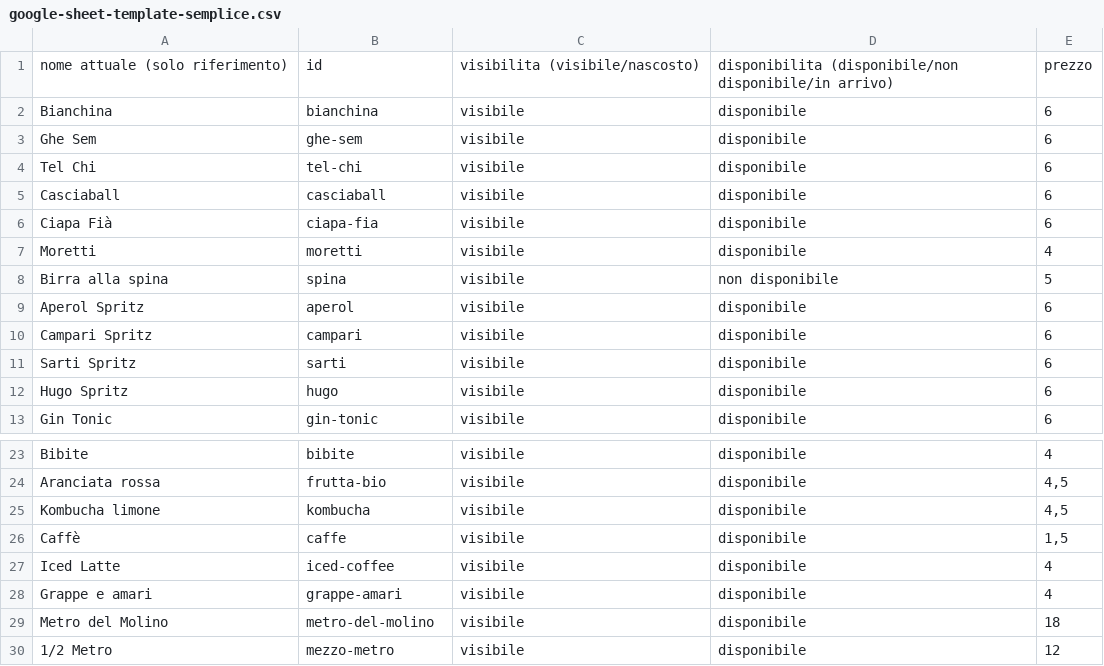
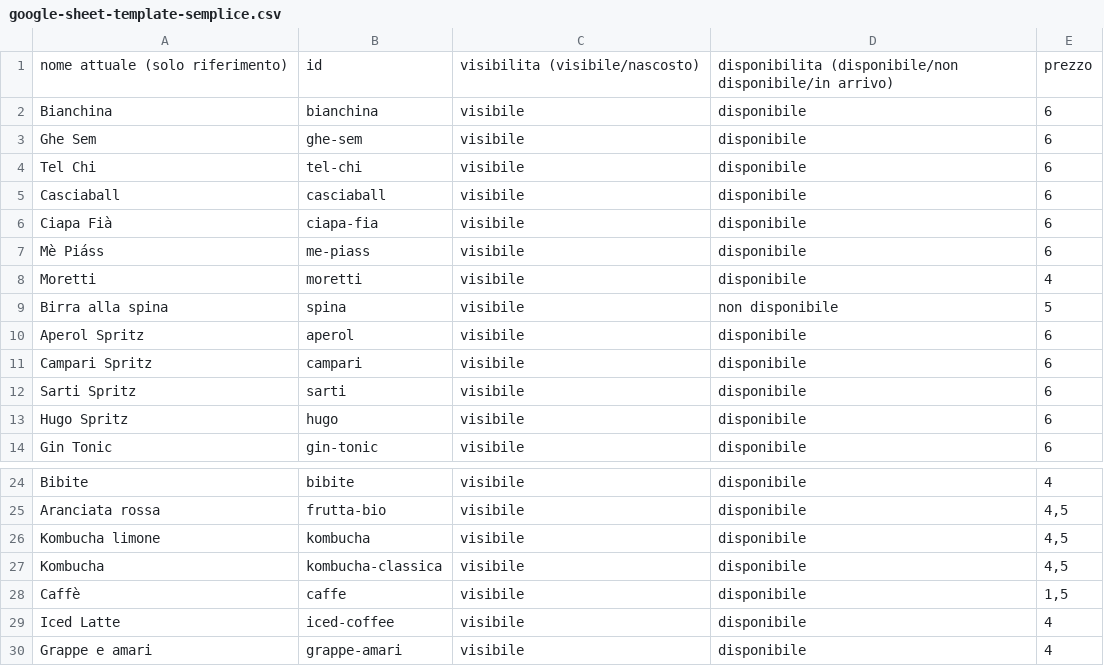
Before and after one commit to molinosantamarta/aperitivo-menu, a CSV file: public/data/google-sheet-template-semplice.csv, drawn as a sheet; only a part is shown, gaps mark what is left out; the shorter side is filled out with more unchanged rows.

```diff
--- a/public/data/google-sheet-template-semplice.csv
+++ b/public/data/google-sheet-template-semplice.csv
@@ -6,2 +6,3 @@ Casciaball,casciaball,visibile,disponibile,6
 Ciapa Fià,ciapa-fia,visibile,disponibile,6
+Mè Piáss,me-piass,visibile,disponibile,6
 Moretti,moretti,visibile,disponibile,4
@@ -25,2 +26,3 @@ Aranciata rossa,frutta-bio,visibile,disponibile,"4,5"
 Kombucha limone,kombucha,visibile,disponibile,"4,5"
+Kombucha,kombucha-classica,visibile,disponibile,"4,5"
 Caffè,caffe,visibile,disponibile,"1,5"
```
Also changed, not shown: public/data/google-sheet-template.csv, 9 other files.
